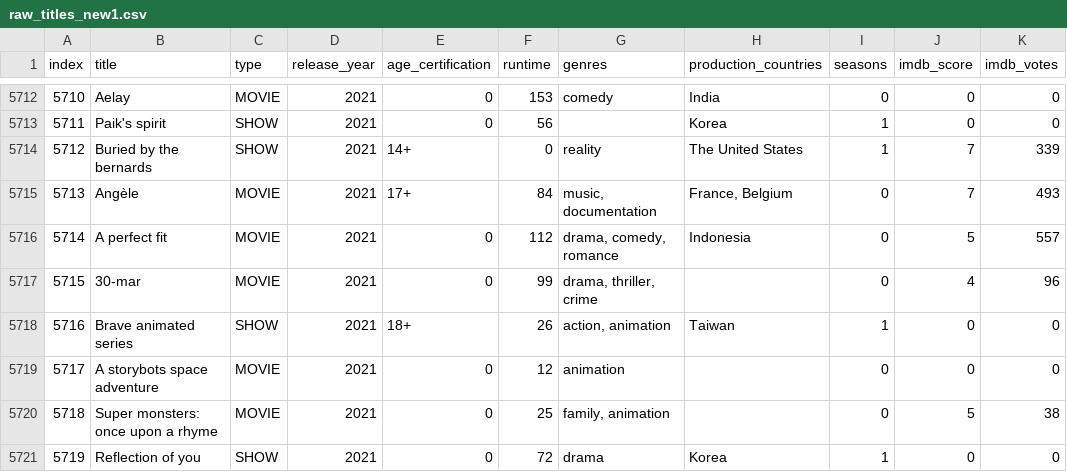
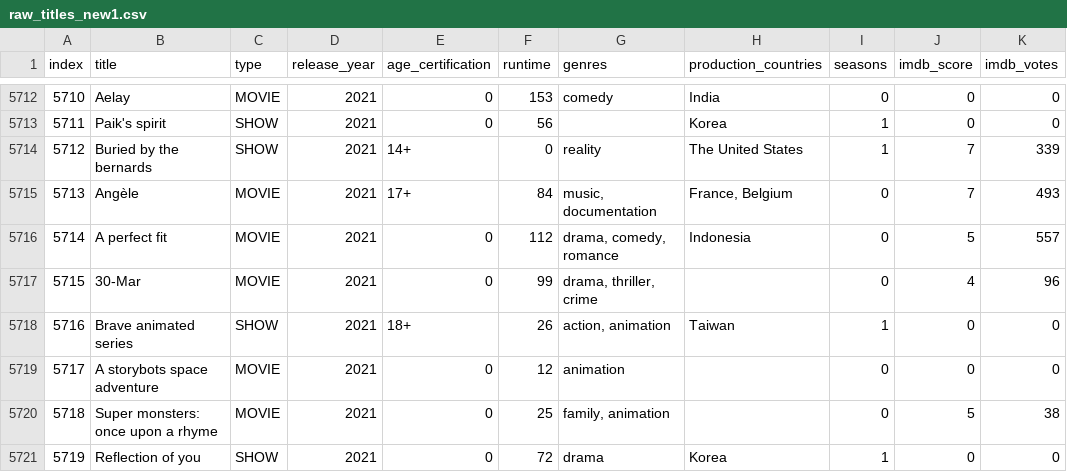
Before and after one commit to HarryyHung/Business-Inteligence, a CSV file: ProjectPython/raw_titles_new1.csv, drawn as a sheet; only a part is shown, gaps mark what is left out; the diff covers the shown part only; the diff names each change by its address in the sheet, - before the commit and + after, or states it on an @@ line.

```diff
--- a/ProjectPython/raw_titles_new1.csv
+++ b/ProjectPython/raw_titles_new1.csv
-B5717 (title): 30-mar
+B5717 (title): 30-Mar
```
Also changed, not shown: 5 edited cells elsewhere in this file, 2 other files.
